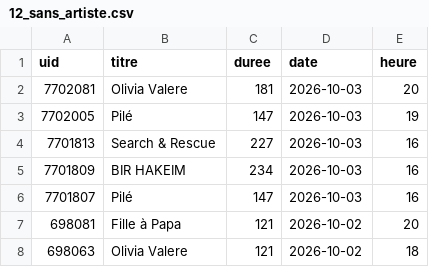
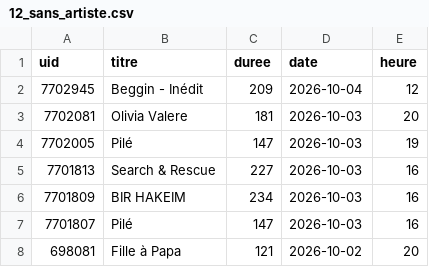
Before and after one commit to gunout/skyrock-monitor, a CSV file: resultats/12_sans_artiste.csv, drawn as a sheet; only a part is shown; the shorter side is filled out with more unchanged rows; the diff names each change by its address in the sheet, - before the commit and + after, or states it on an @@ line.

```diff
--- a/resultats/12_sans_artiste.csv
+++ b/resultats/12_sans_artiste.csv
+row 2: 7702945 | Beggin - Inédit | 209 | 2026-10-04 | 12
```
Also changed, not shown: resultats/01_top_artistes.csv, resultats/02_top_titres.csv, 16 other files.
